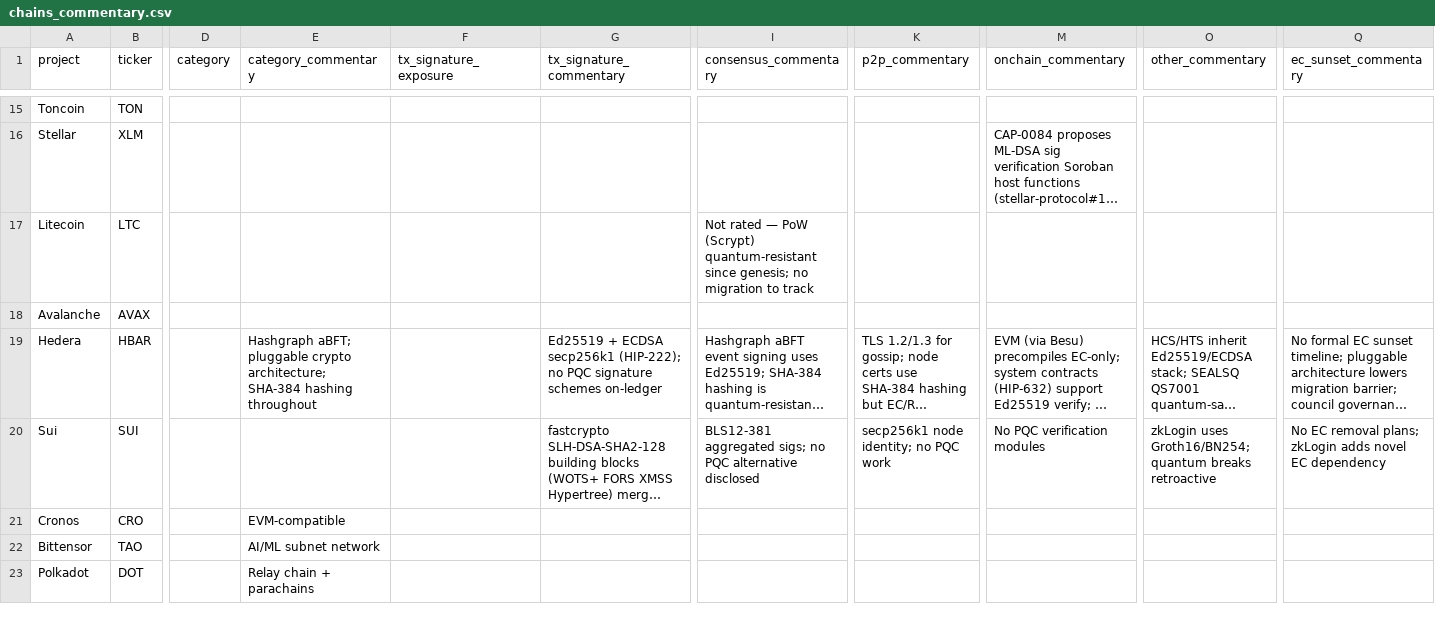
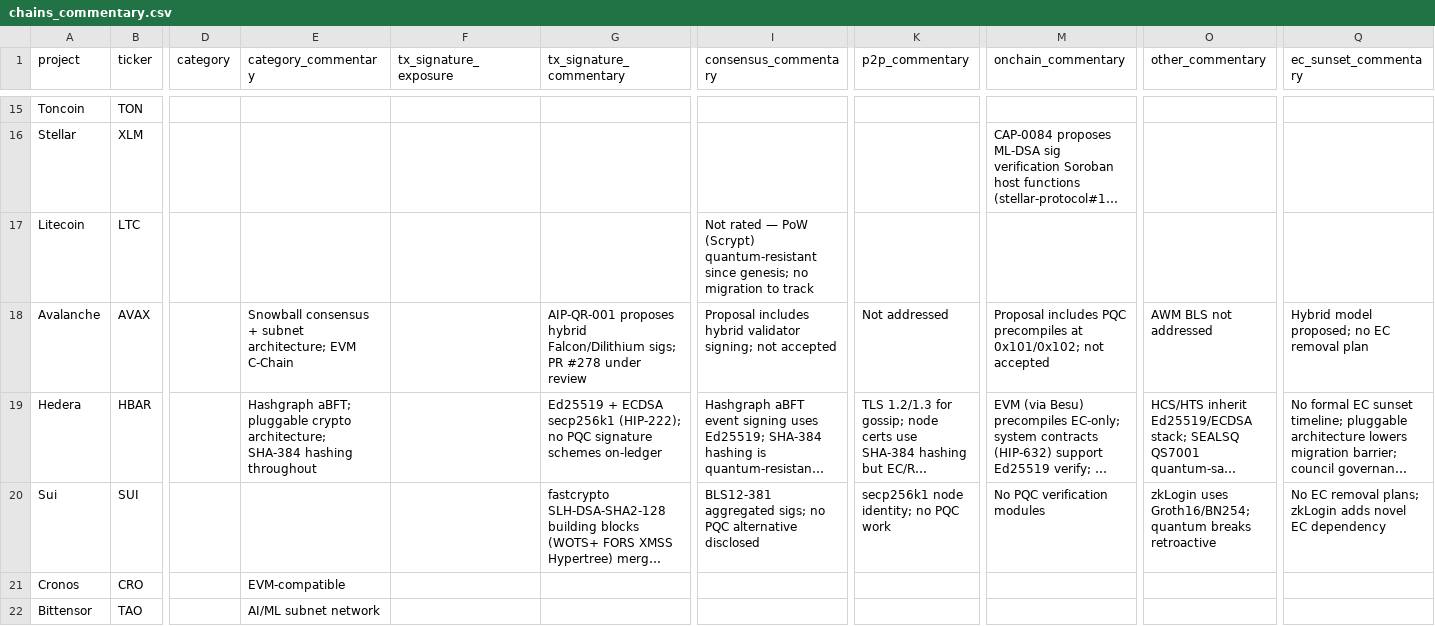
Before and after one commit to tectonic-labs/quantum-tracker-data, a CSV file: chains_commentary.csv, drawn as a sheet; only a part is shown, gaps mark what is left out; the shorter side is filled out with more unchanged rows; long unchanged cells end in …; the diff names each change by its address in the sheet, - before the commit and + after, or states it on an @@ line.

Commit message:
feat: add Avalanche PQC readiness report, upgrade F→D
- Avalanche upgraded from F to D tier based on AIP-QR-001 (Feb 2026)
- Community ACP proposes hybrid Falcon/Dilithium sigs + PQC precompiles
- New public report at chains/l1/avalanche.md

```diff
--- a/chains_commentary.csv
+++ b/chains_commentary.csv
-E18 (category_commentary): (empty)
+E18 (category_commentary): Snowball consensus + subnet architecture; EVM C-Chain
-G18 (tx_signature_commentary): (empty)
+G18 (tx_signature_commentary): AIP-QR-001 proposes hybrid Falcon/Dilithium sigs; PR #278 under review
-I18 (consensus_commentary): (empty)
+I18 (consensus_commentary): Proposal includes hybrid validator signing; not accepted
-K18 (p2p_commentary): (empty)
+K18 (p2p_commentary): Not addressed
-M18 (onchain_commentary): (empty)
+M18 (onchain_commentary): Proposal includes PQC precompiles at 0x101/0x102; not accepted
-O18 (other_commentary): (empty)
+O18 (other_commentary): AWM BLS not addressed
-Q18 (ec_sunset_commentary): (empty)
+Q18 (ec_sunset_commentary): Hybrid model proposed; no EC removal plan
```
Also changed, not shown: chains.csv, 1 other file.
